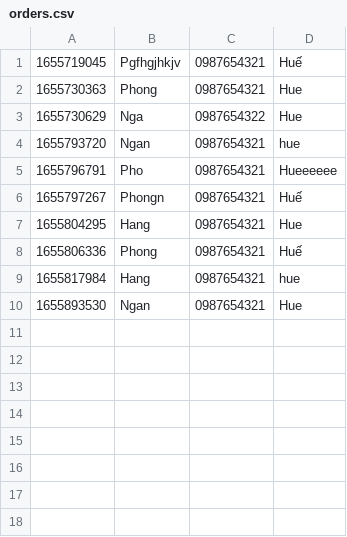
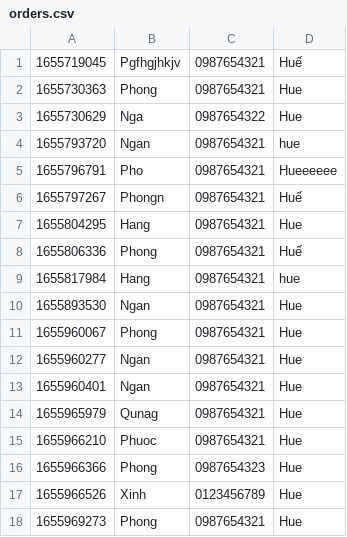
Before and after one commit to TRANHONGPHONG97/Case_Study_Module2, a CSV file: data/orders.csv, drawn as a sheet.

```diff
--- a/data/orders.csv
+++ b/data/orders.csv
@@ -10 +10,9 @@
 1655893530,Ngan,0987654321,Hue
+1655960067,Phong,0987654321,Hue
+1655960277,Ngan,0987654321,Hue
+1655960401,Ngan,0987654321,Hue
+1655965979,Qunag,0987654321,Hue
+1655966210,Phuoc,0987654321,Hue
+1655966366,Phong,0987654323,Hue
+1655966526,Xinh,0123456789,Hue
+1655969273,Phong,0987654321,Hue
```
Also changed, not shown: data/order-item.csv, data/product.csv, 8 other files.
